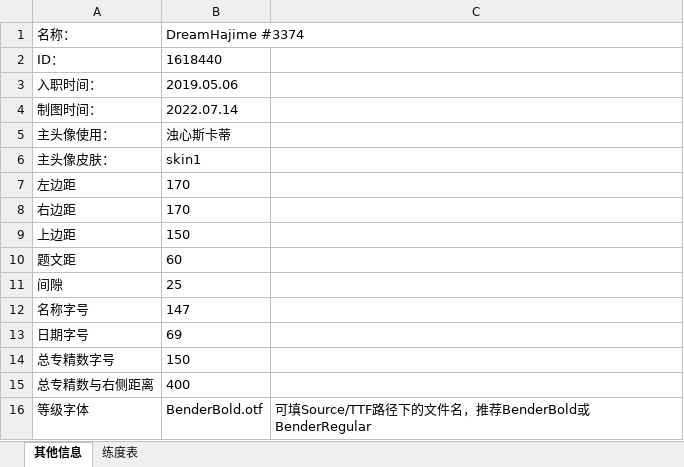
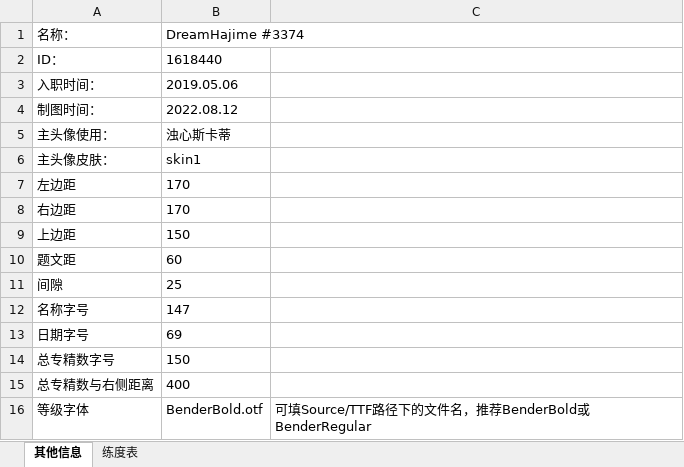
Before and after one commit to Eumenides0305/ArknightsIDCard, an Excel workbook: Source/arkD.xlsx, sheet 其他信息, drawn as a sheet; values as stored, in another font and other column widths than the file's, no borders; the diff names each change by its address in the sheet, - before the commit and + after, or states it on an @@ line.

```diff
--- a/Source/arkD.xlsx (sheet 其他信息)
+++ b/Source/arkD.xlsx (sheet 其他信息)
-B4 (DreamHajime #3374): 2022.07.14
+B4 (DreamHajime #3374): 2022.08.12
```
Also changed, not shown: sheet 练度表, 19 other files.
